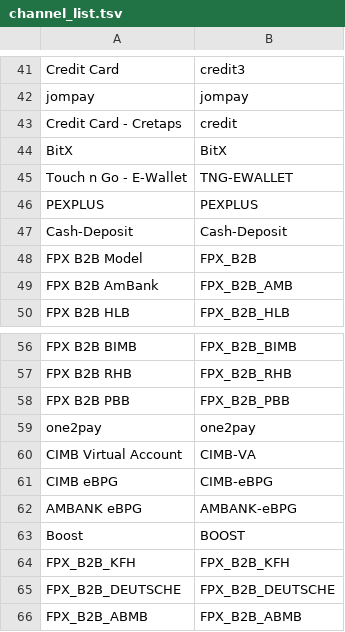
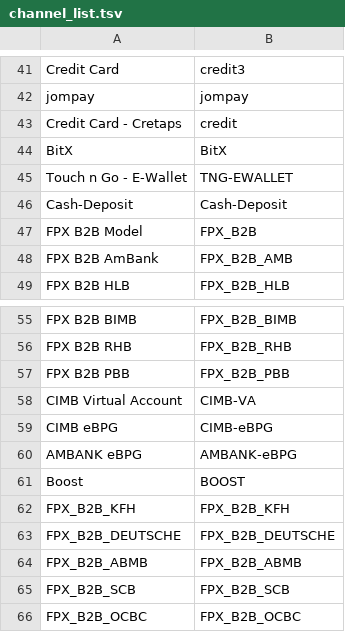
Before and after one commit to kqtqk88/rms-mobile-xdk-examples, a TSV file: channel_list.tsv, drawn as a sheet; only a part is shown, gaps mark what is left out; the shorter side is filled out with more unchanged rows; the diff names each change by its address in the sheet, - before the commit and + after, or states it on an @@ line.

Commit message:
update channel list

```diff
--- a/channel_list.tsv
+++ b/channel_list.tsv
-row 46: PEXPLUS | PEXPLUS
-row 59: one2pay | one2pay
```
